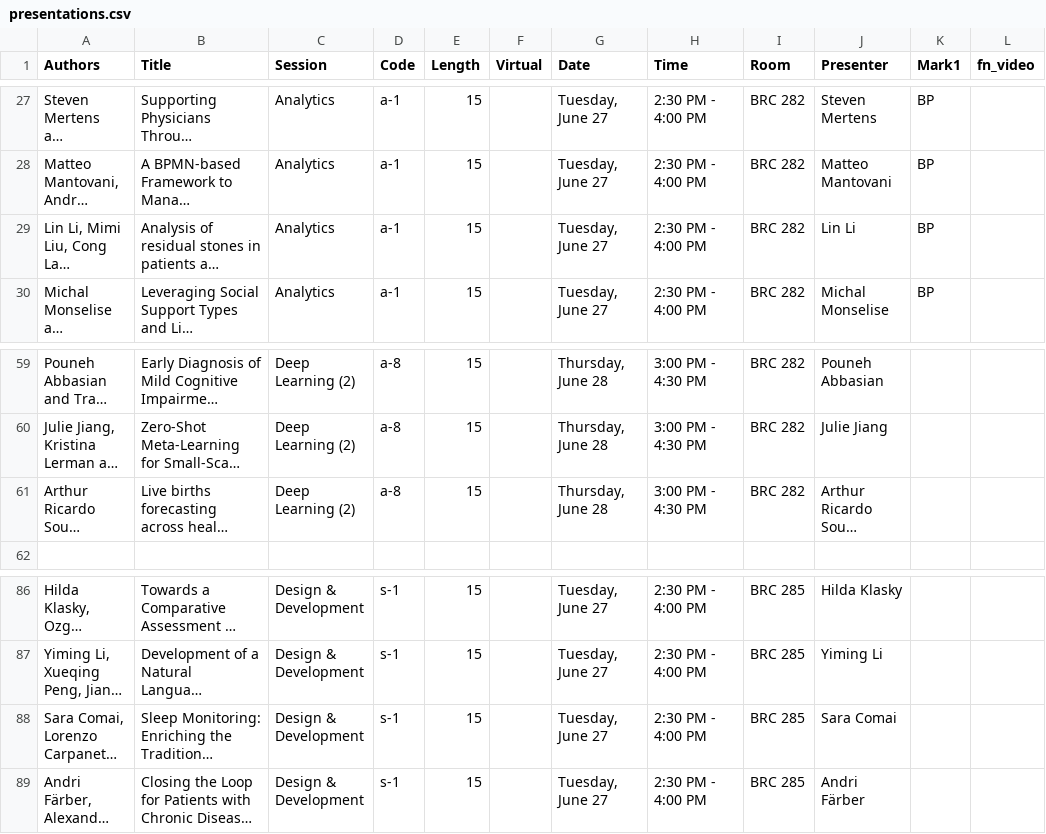
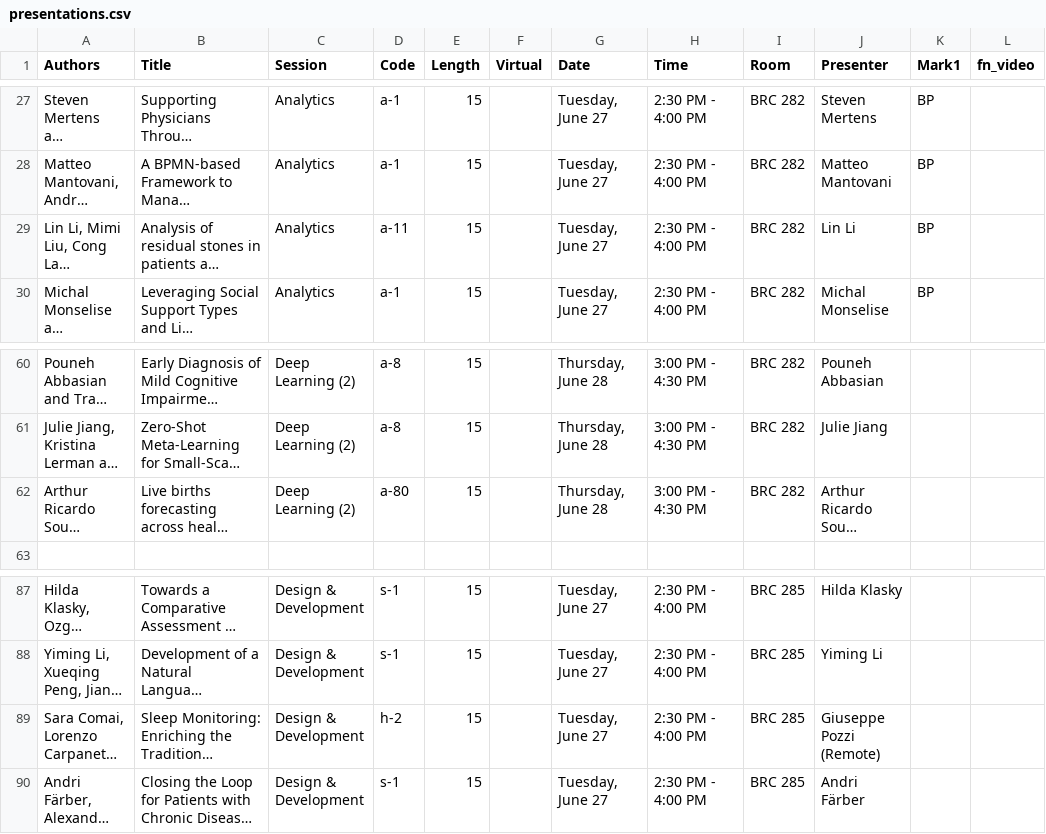
Before and after one commit to ieeeichi2024/ieeeichi2024.github.io, a CSV file: presentations.csv, drawn as a sheet; only a part is shown, gaps mark what is left out; long unchanged cells end in …; addresses are those after the commit; the diff covers the shown part only; the diff names each change by its address in the sheet, - before the commit and + after, or states it on an @@ line.

```diff
--- a/presentations.csv
+++ b/presentations.csv
-D29 (Code): a-1
+D29 (Code): a-11
-D62 (Code): a-8
+D62 (Code): a-80
-D89 (Code): s-1
+D89 (Code): h-2
-J89 (Presenter): Sara Comai
+J89 (Presenter): Giuseppe Pozzi (Remote)
```
Also changed, not shown: 3 added rows, 2 removed rows and 5 edited cells elsewhere in this file, 8 other files.
